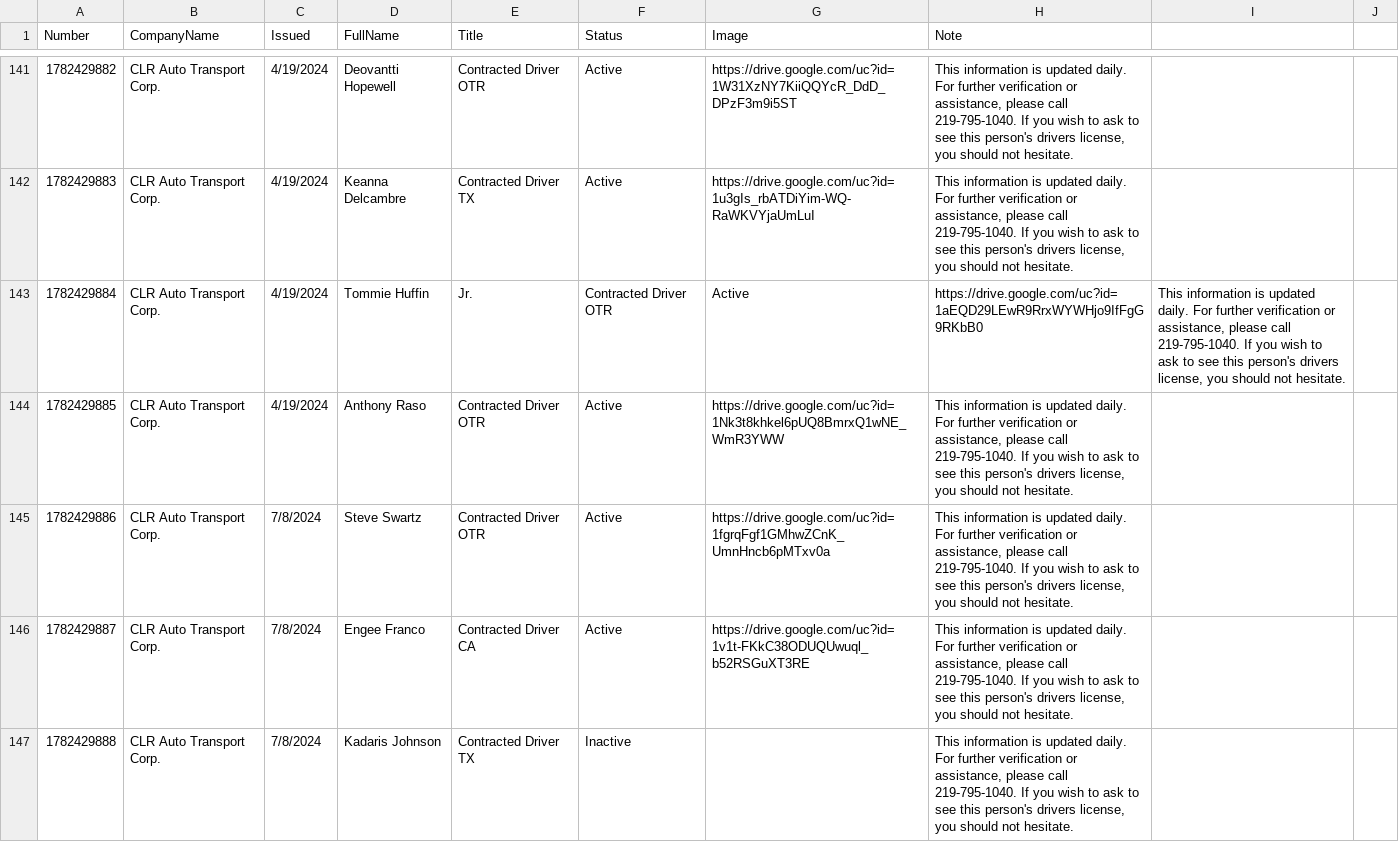
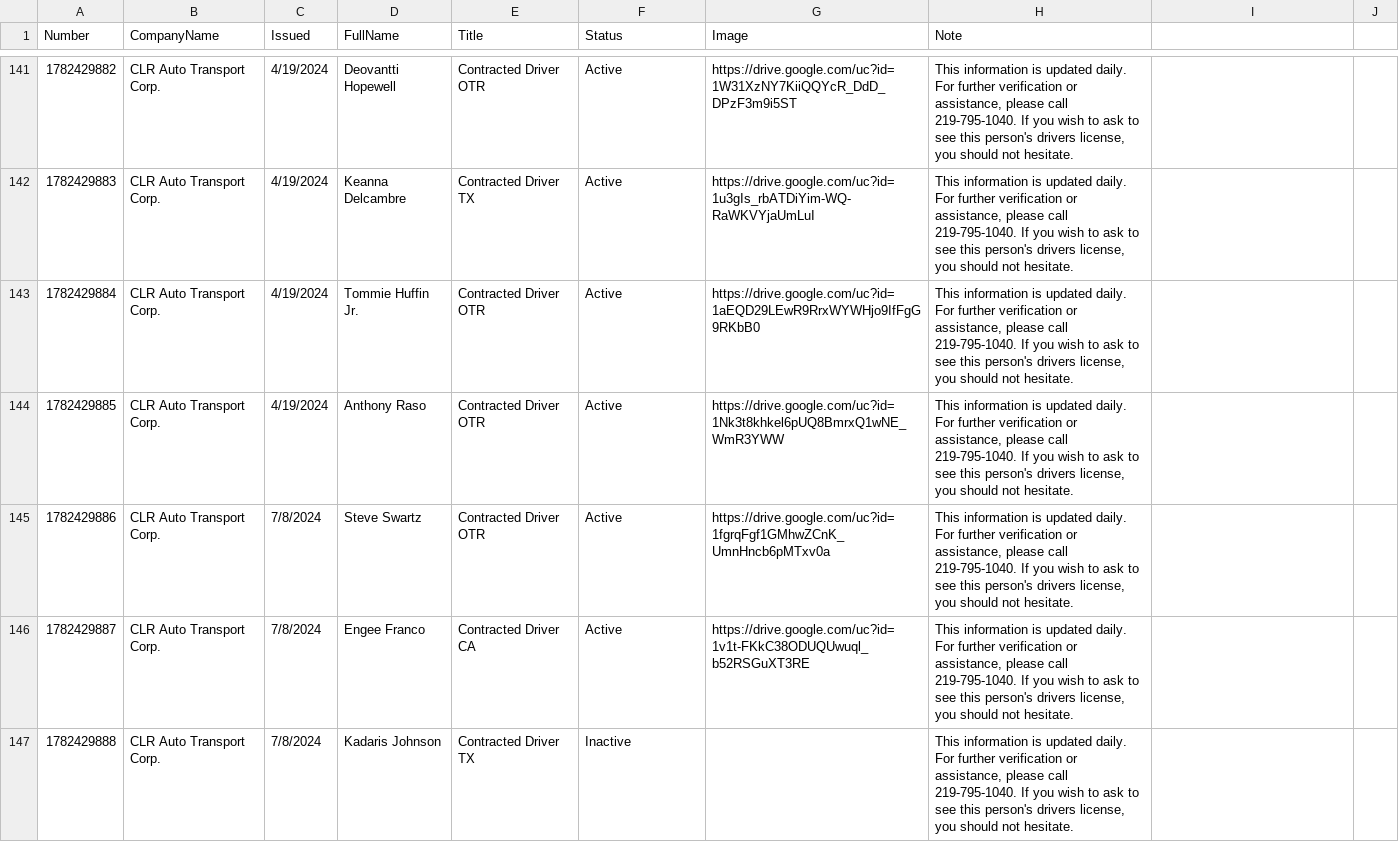
Before and after one commit to diversifiedcompany/badge-data, a CSV file: verifyidbadge.csv, drawn as a sheet; only a part is shown, gaps mark what is left out.

Commit message:
Update via Admin Panel

```diff
--- a/verifyidbadge.csv
+++ b/verifyidbadge.csv
@@ -144,3 +144,3 @@ Number,CompanyName,Issued,FullName,Title,Status,Image,Note,
 1782429883,CLR Auto Transport Corp.,4/19/2024,Keanna Delcambre,Contracted Driver TX,Active,https://drive.google.com/uc?id=1u3gIs_rbATDiYim-WQ-RaWKVYjaUmLuI,"This information is updated daily. For further verification or assistance, please call 219-795-1040. If you wish to ask to see this person's drivers license, you should not hesitate.",
-1782429884,CLR Auto Transport Corp.,4/19/2024,Tommie Huffin, Jr.,Contracted Driver OTR,Active,https://drive.google.com/uc?id=1aEQD29LEwR9RrxWYWHjo9IfFgG9RKbB0,"This information is updated daily. For further verification or assistance, please call 219-795-1040. If you wish to ask to see this person's drivers license, you should not hesitate."
+1782429884,CLR Auto Transport Corp.,4/19/2024,Tommie Huffin Jr.,Contracted Driver OTR,Active,https://drive.google.com/uc?id=1aEQD29LEwR9RrxWYWHjo9IfFgG9RKbB0,"This information is updated daily. For further verification or assistance, please call 219-795-1040. If you wish to ask to see this person's drivers license, you should not hesitate.",
 1782429885,CLR Auto Transport Corp.,4/19/2024,Anthony Raso,Contracted Driver OTR,Active,https://drive.google.com/uc?id=1Nk3t8khkel6pUQ8BmrxQ1wNE_WmR3YWW,"This information is updated daily. For further verification or assistance, please call 219-795-1040. If you wish to ask to see this person's drivers license, you should not hesitate.",
```
